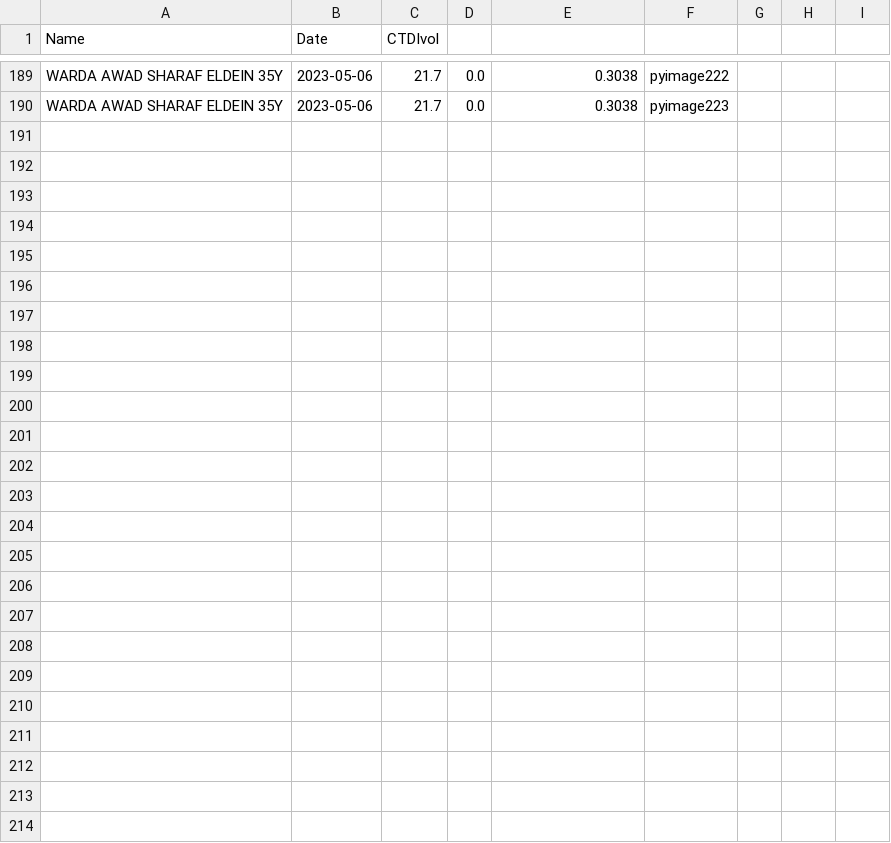
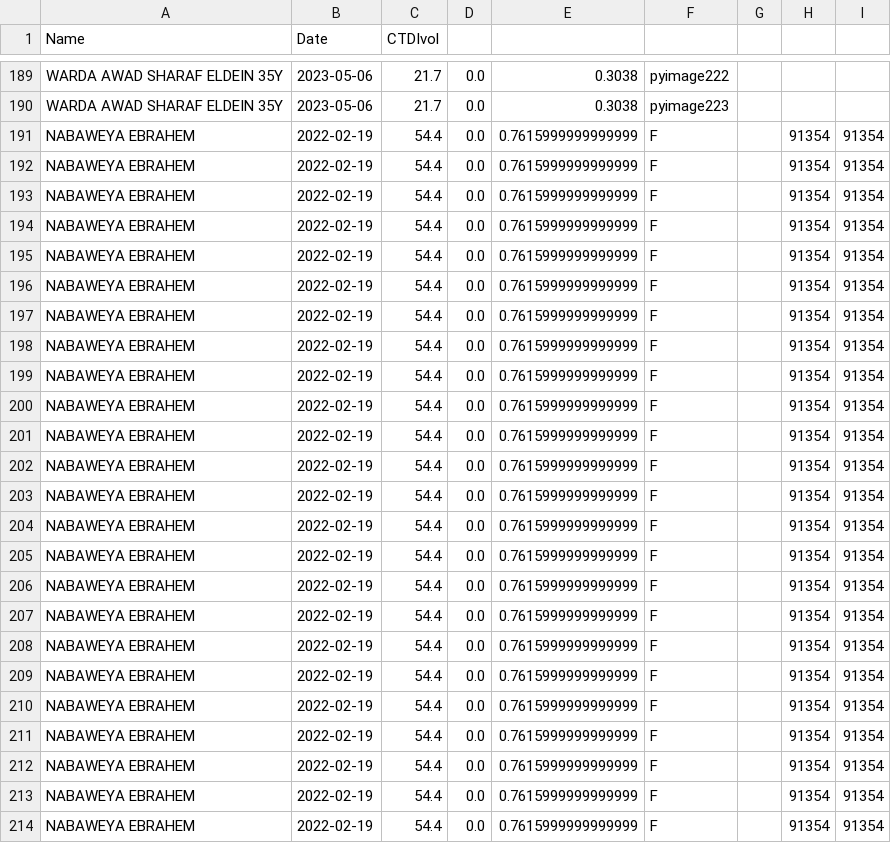
Before and after one commit to saramo12/radiology-test-doses, a CSV file: rad.csv, drawn as a sheet; only a part is shown, gaps mark what is left out; the diff names each change by its address in the sheet, - before the commit and + after, or states it on an @@ line.

```diff
--- a/rad.csv
+++ b/rad.csv
+row 191: NABAWEYA EBRAHEM | 2022-02-19 | 54.4 | 0.0 | 0.7615999999999999 | F |  | 91354 | 91354
+row 192: NABAWEYA EBRAHEM | 2022-02-19 | 54.4 | 0.0 | 0.7615999999999999 | F |  | 91354 | 91354
+row 193: NABAWEYA EBRAHEM | 2022-02-19 | 54.4 | 0.0 | 0.7615999999999999 | F |  | 91354 | 91354
+row 194: NABAWEYA EBRAHEM | 2022-02-19 | 54.4 | 0.0 | 0.7615999999999999 | F |  | 91354 | 91354
+row 195: NABAWEYA EBRAHEM | 2022-02-19 | 54.4 | 0.0 | 0.7615999999999999 | F |  | 91354 | 91354
+row 196: NABAWEYA EBRAHEM | 2022-02-19 | 54.4 | 0.0 | 0.7615999999999999 | F |  | 91354 | 91354
+row 197: NABAWEYA EBRAHEM | 2022-02-19 | 54.4 | 0.0 | 0.7615999999999999 | F |  | 91354 | 91354
+row 198: NABAWEYA EBRAHEM | 2022-02-19 | 54.4 | 0.0 | 0.7615999999999999 | F |  | 91354 | 91354
+row 199: NABAWEYA EBRAHEM | 2022-02-19 | 54.4 | 0.0 | 0.7615999999999999 | F |  | 91354 | 91354
+row 200: NABAWEYA EBRAHEM | 2022-02-19 | 54.4 | 0.0 | 0.7615999999999999 | F |  | 91354 | 91354
+row 201: NABAWEYA EBRAHEM | 2022-02-19 | 54.4 | 0.0 | 0.7615999999999999 | F |  | 91354 | 91354
+row 202: NABAWEYA EBRAHEM | 2022-02-19 | 54.4 | 0.0 | 0.7615999999999999 | F |  | 91354 | 91354
+row 203: NABAWEYA EBRAHEM | 2022-02-19 | 54.4 | 0.0 | 0.7615999999999999 | F |  | 91354 | 91354
+row 204: NABAWEYA EBRAHEM | 2022-02-19 | 54.4 | 0.0 | 0.7615999999999999 | F |  | 91354 | 91354
+row 205: NABAWEYA EBRAHEM | 2022-02-19 | 54.4 | 0.0 | 0.7615999999999999 | F |  | 91354 | 91354
+row 206: NABAWEYA EBRAHEM | 2022-02-19 | 54.4 | 0.0 | 0.7615999999999999 | F |  | 91354 | 91354
+row 207: NABAWEYA EBRAHEM | 2022-02-19 | 54.4 | 0.0 | 0.7615999999999999 | F |  | 91354 | 91354
+row 208: NABAWEYA EBRAHEM | 2022-02-19 | 54.4 | 0.0 | 0.7615999999999999 | F |  | 91354 | 91354
+row 209: NABAWEYA EBRAHEM | 2022-02-19 | 54.4 | 0.0 | 0.7615999999999999 | F |  | 91354 | 91354
+row 210: NABAWEYA EBRAHEM | 2022-02-19 | 54.4 | 0.0 | 0.7615999999999999 | F |  | 91354 | 91354
+row 211: NABAWEYA EBRAHEM | 2022-02-19 | 54.4 | 0.0 | 0.7615999999999999 | F |  | 91354 | 91354
+row 212: NABAWEYA EBRAHEM | 2022-02-19 | 54.4 | 0.0 | 0.7615999999999999 | F |  | 91354 | 91354
+row 213: NABAWEYA EBRAHEM | 2022-02-19 | 54.4 | 0.0 | 0.7615999999999999 | F |  | 91354 | 91354
+row 214: NABAWEYA EBRAHEM | 2022-02-19 | 54.4 | 0.0 | 0.7615999999999999 | F |  | 91354 | 91354
```
Also changed, not shown: 1 other file.
